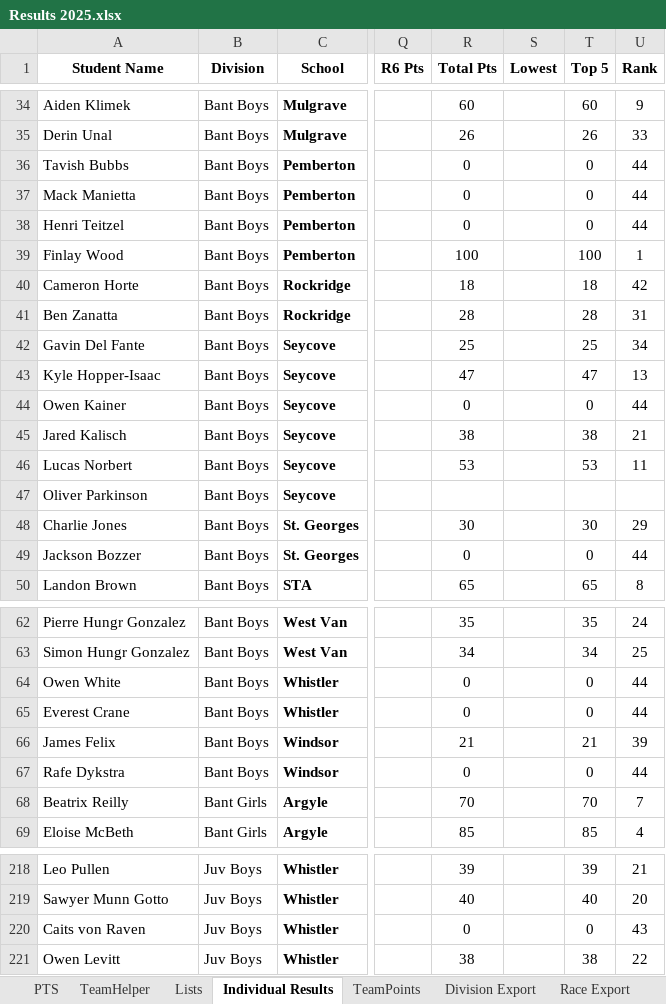
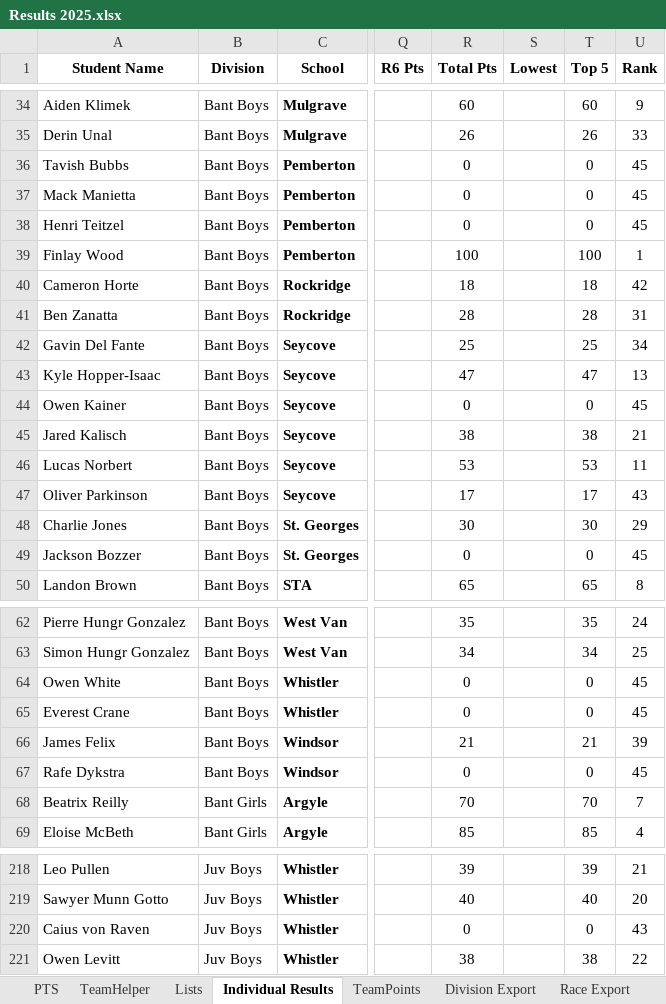
Before and after one commit to mskippy/nsssaa-mtb-league, an Excel workbook: Results 2025.xlsx, sheet Individual Results, drawn as a sheet; only a part is shown, gaps mark what is left out; values as stored, in another font and other column widths than the file's, no borders; charts and pictures not drawn; the diff covers the shown part only; the diff names each change by its address in the sheet, - before the commit and + after, or states it on an @@ line.

```diff
--- a/Results 2025.xlsx (sheet Individual Results)
+++ b/Results 2025.xlsx (sheet Individual Results)
-U36:U38 (Rank): 44
+U36:U38 (Rank): 45
-U44 (Rank): 44
+U44 (Rank): 45
-R47 (Total Pts): (empty)
+R47 (Total Pts): 17
-T47 (Top 5): (empty)
+T47 (Top 5): 17
-U47 (Rank): (empty)
+U47 (Rank): 43
-U49 (Rank): 44
+U49 (Rank): 45
-U64:U65 (Rank): 44
+U64:U65 (Rank): 45
-U67 (Rank): 44
+U67 (Rank): 45
-A220 (Student Name): Caits von Raven
+A220 (Student Name): Caius von Raven
```
Also changed, not shown: 15 edited cells elsewhere in this sheet, sheet Team Export, sheet Division Export, hidden cells, 4 other files.
